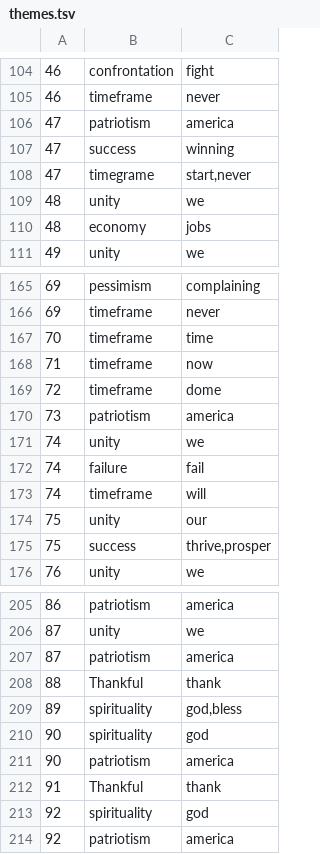
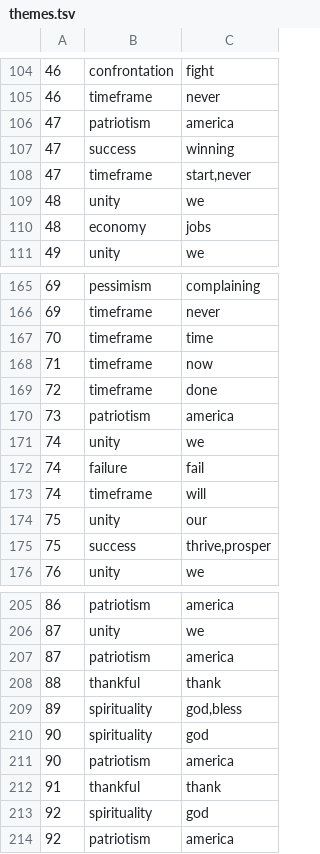
Before and after one commit to imagineLife/scratchpad, a TSV file: data/themes.tsv, drawn as a sheet; only a part is shown, gaps mark what is left out; the diff covers the shown part only.

```diff
--- a/data/themes.tsv
+++ b/data/themes.tsv
@@ -107,3 +107,3 @@
 47	success	winning
-47	timegrame	start,never
+47	timeframe	start,never
 48	unity	we
@@ -168,3 +168,3 @@
 71	timeframe	now
-72	timeframe	dome
+72	timeframe	done
 73	patriotism	america
@@ -207,3 +207,3 @@
 87	patriotism	america
-88	Thankful	thank
+88	thankful	thank
 89	spirituality	god,bless
@@ -211,3 +211,3 @@
 90	patriotism	america
-91	Thankful	thank
+91	thankful	thank
 92	spirituality	god
```
Also changed, not shown: 9 edited cells elsewhere in this file.
